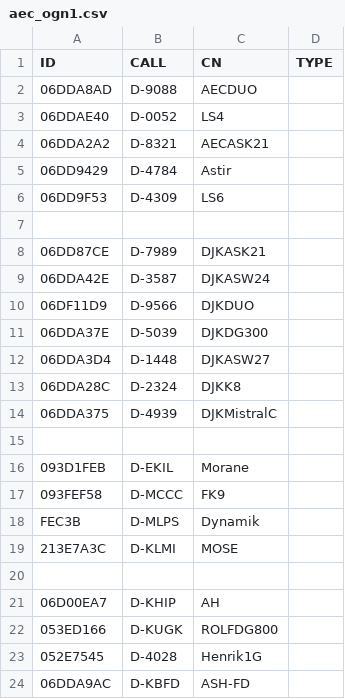
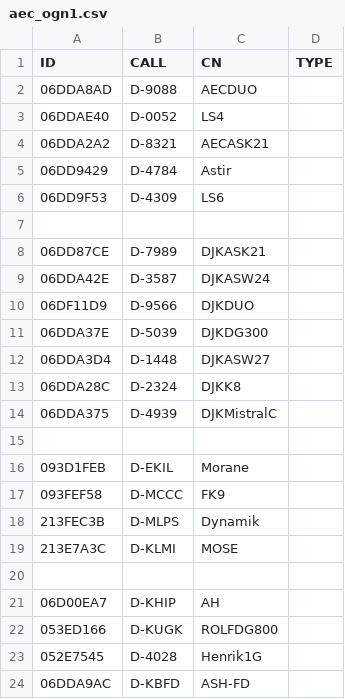
Before and after one commit to ftotheischer/OGN, a CSV file: aec_ogn1.csv, drawn as a sheet.

Commit message:
Update aec_ogn1.csv

```diff
--- a/aec_ogn1.csv
+++ b/aec_ogn1.csv
@@ -17,3 +17,3 @@ ID,CALL,CN,TYPE
 093FEF58,D-MCCC,FK9
-FEC3B,D-MLPS,Dynamik
+213FEC3B,D-MLPS,Dynamik
 213E7A3C,D-KLMI,MOSE
```
